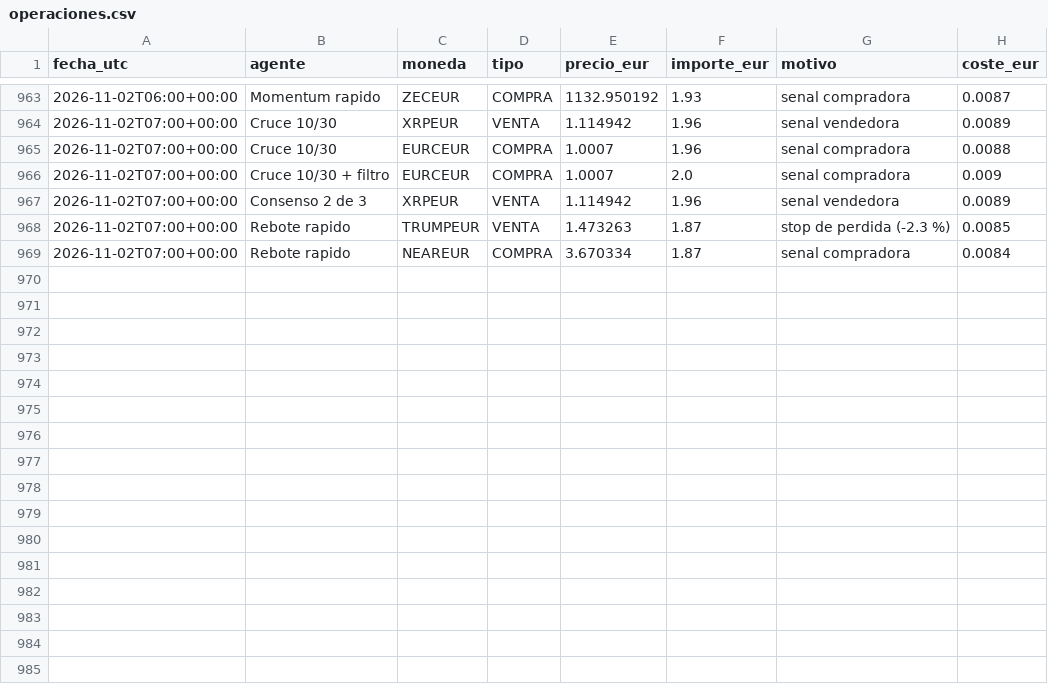
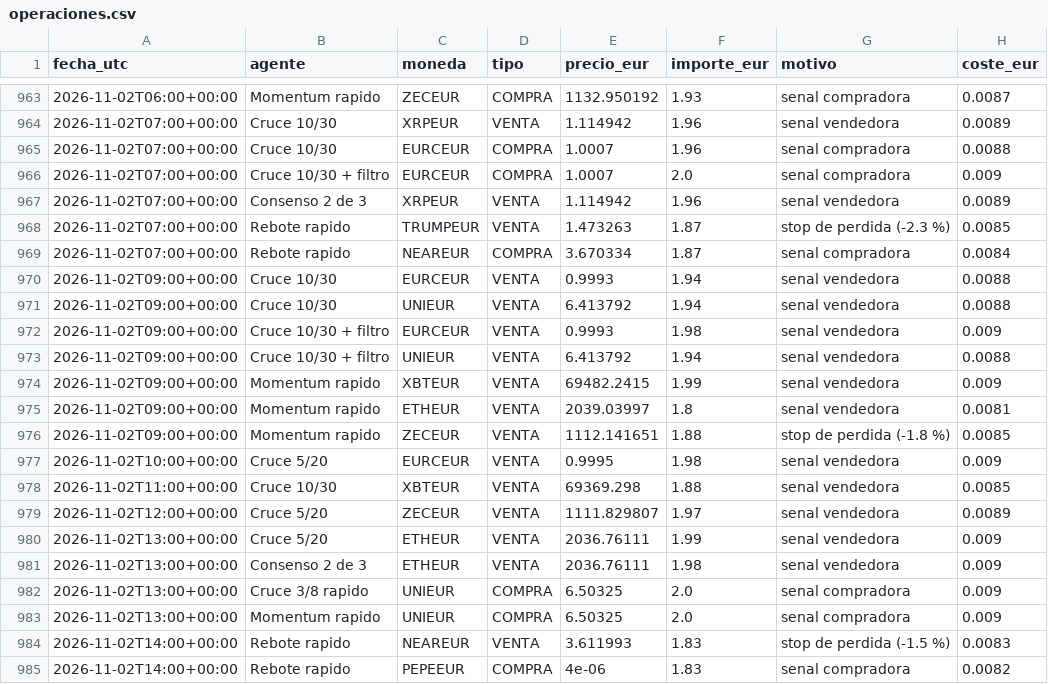
Before and after one commit to KakidLuffy/oficina-agentes, a CSV file: datos/operaciones.csv, drawn as a sheet; only a part is shown, gaps mark what is left out.

```diff
--- a/datos/operaciones.csv
+++ b/datos/operaciones.csv
@@ -969 +969,17 @@ fecha_utc,agente,moneda,tipo,precio_eur,importe_eur,motivo,coste_eur
 2026-11-02T07:00+00:00,Rebote rapido,NEAREUR,COMPRA,3.670334,1.87,senal compradora,0.0084
+2026-11-02T09:00+00:00,Cruce 10/30,EURCEUR,VENTA,0.9993,1.94,senal vendedora,0.0088
+2026-11-02T09:00+00:00,Cruce 10/30,UNIEUR,VENTA,6.413792,1.94,senal vendedora,0.0088
+2026-11-02T09:00+00:00,Cruce 10/30 + filtro,EURCEUR,VENTA,0.9993,1.98,senal vendedora,0.009
+2026-11-02T09:00+00:00,Cruce 10/30 + filtro,UNIEUR,VENTA,6.413792,1.94,senal vendedora,0.0088
+2026-11-02T09:00+00:00,Momentum rapido,XBTEUR,VENTA,69482.2415,1.99,senal vendedora,0.009
+2026-11-02T09:00+00:00,Momentum rapido,ETHEUR,VENTA,2039.03997,1.8,senal vendedora,0.0081
+2026-11-02T09:00+00:00,Momentum rapido,ZECEUR,VENTA,1112.141651,1.88,stop de perdida (-1.8 %),0.0085
+2026-11-02T10:00+00:00,Cruce 5/20,EURCEUR,VENTA,0.9995,1.98,senal vendedora,0.009
+2026-11-02T11:00+00:00,Cruce 10/30,XBTEUR,VENTA,69369.298,1.88,senal vendedora,0.0085
+2026-11-02T12:00+00:00,Cruce 5/20,ZECEUR,VENTA,1111.829807,1.97,senal vendedora,0.0089
+2026-11-02T13:00+00:00,Cruce 5/20,ETHEUR,VENTA,2036.76111,1.99,senal vendedora,0.009
+2026-11-02T13:00+00:00,Consenso 2 de 3,ETHEUR,VENTA,2036.76111,1.98,senal vendedora,0.009
+2026-11-02T13:00+00:00,Cruce 3/8 rapido,UNIEUR,COMPRA,6.50325,2.0,senal compradora,0.009
+2026-11-02T13:00+00:00,Momentum rapido,UNIEUR,COMPRA,6.50325,2.0,senal compradora,0.009
+2026-11-02T14:00+00:00,Rebote rapido,NEAREUR,VENTA,3.611993,1.83,stop de perdida (-1.5 %),0.0083
+2026-11-02T14:00+00:00,Rebote rapido,PEPEEUR,COMPRA,4e-06,1.83,senal compradora,0.0082
```
Also changed, not shown: datos/historial_v2.csv, 3 other files.
